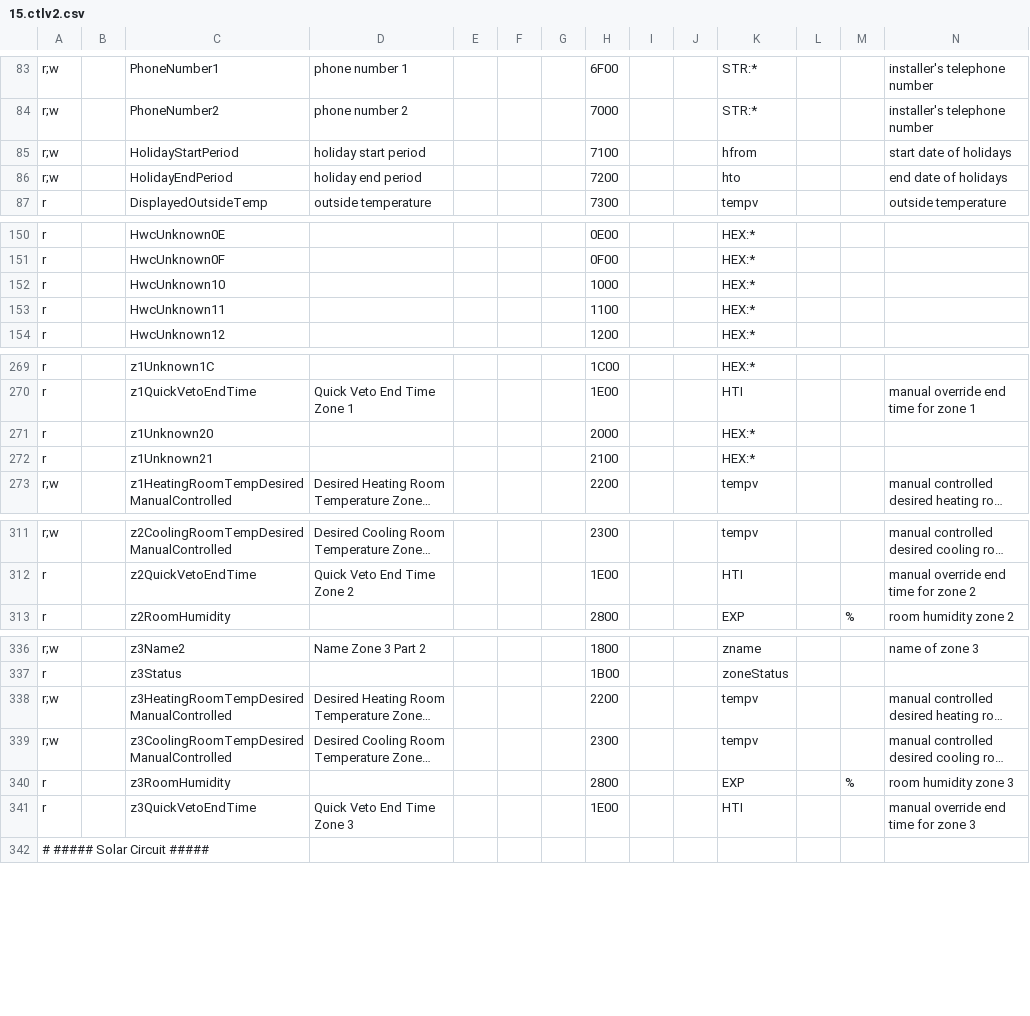
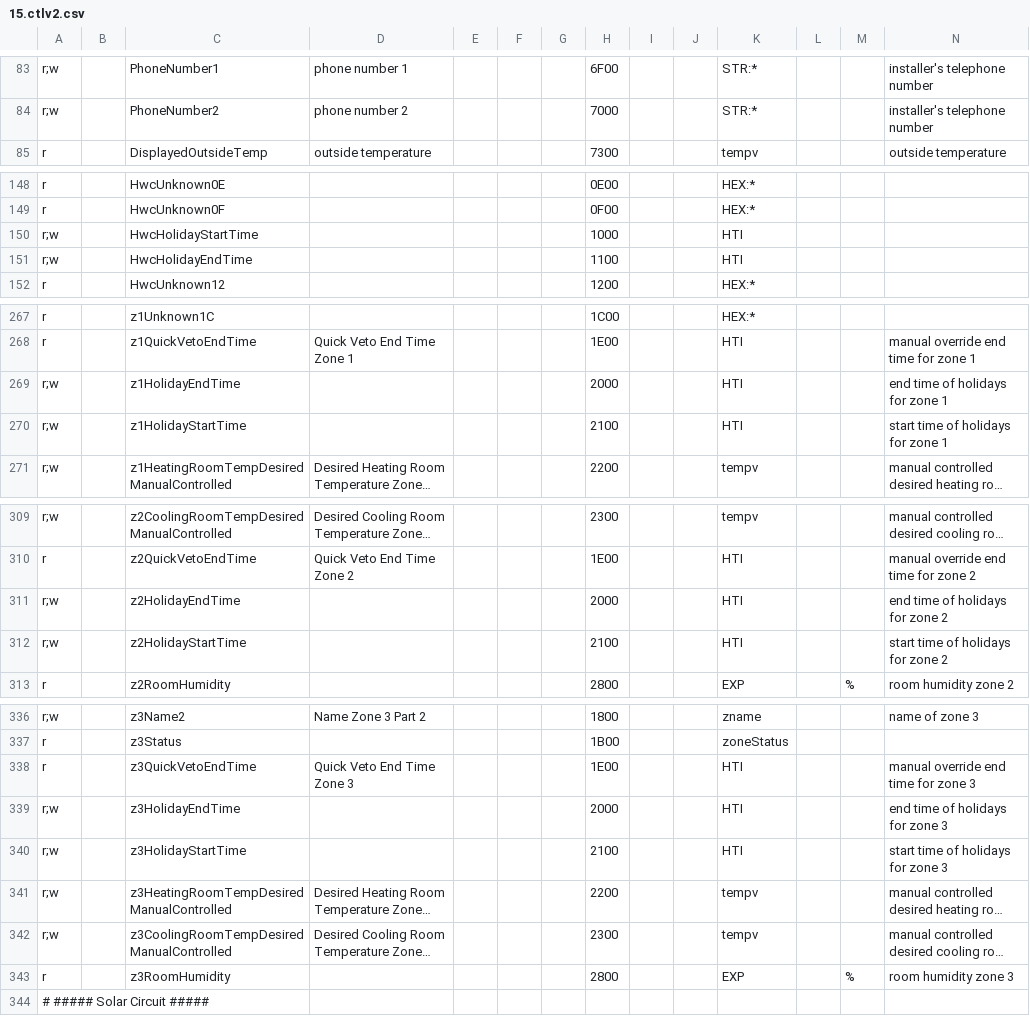
Before and after one commit to stadid/ebusd-configuration, a CSV file: ebusd-2.1.x/en/vaillant/15.ctlv2.csv, drawn as a sheet; only a part is shown, gaps mark what is left out; long unchanged cells end in …; removed rows and columns are numbered as before the commit, all else as after; rows hold the shown columns only; the diff covers the shown part only; the diff names each change by its address in the sheet, - before the commit and + after, or states it on an @@ line.

Commit message:
VRC 720 configuration: checking and creating configuration to manage regulator "away" mode courtesy @stadid and @chrizzzp

```diff
--- a/ebusd-2.1.x/en/vaillant/15.ctlv2.csv
+++ b/ebusd-2.1.x/en/vaillant/15.ctlv2.csv
-row 85: r;w |  | HolidayStartPeriod | holiday start period |  |  |  | 7100 |  |  | hfrom |  |  | start date of holidays
-row 86: r;w |  | HolidayEndPeriod | holiday end period |  |  |  | 7200 |  |  | hto |  |  | end date of holidays
-row 152: r |  | HwcUnknown10 |  |  |  |  | 1000 |  |  | HEX:*
-row 153: r |  | HwcUnknown11 |  |  |  |  | 1100 |  |  | HEX:*
+row 150: r;w |  | HwcHolidayStartTime |  |  |  |  | 1000 |  |  | HTI
+row 151: r;w |  | HwcHolidayEndTime |  |  |  |  | 1100 |  |  | HTI
-row 271: r |  | z1Unknown20 |  |  |  |  | 2000 |  |  | HEX:*
-row 272: r |  | z1Unknown21 |  |  |  |  | 2100 |  |  | HEX:*
+row 269: r;w |  | z1HolidayEndTime |  |  |  |  | 2000 |  |  | HTI |  |  | end time of holidays for zone 1
+row 270: r;w |  | z1HolidayStartTime |  |  |  |  | 2100 |  |  | HTI |  |  | start time of holidays for zone 1
+row 311: r;w |  | z2HolidayEndTime |  |  |  |  | 2000 |  |  | HTI |  |  | end time of holidays for zone 2
+row 312: r;w |  | z2HolidayStartTime |  |  |  |  | 2100 |  |  | HTI |  |  | start time of holidays for zone 2
@@ row 341 moved to row 338: r @@
+row 339: r;w |  | z3HolidayEndTime |  |  |  |  | 2000 |  |  | HTI |  |  | end time of holidays for zone 3
+row 340: r;w |  | z3HolidayStartTime |  |  |  |  | 2100 |  |  | HTI |  |  | start time of holidays for zone 3
```
Also changed, not shown: 16 edited cells elsewhere in this file.
